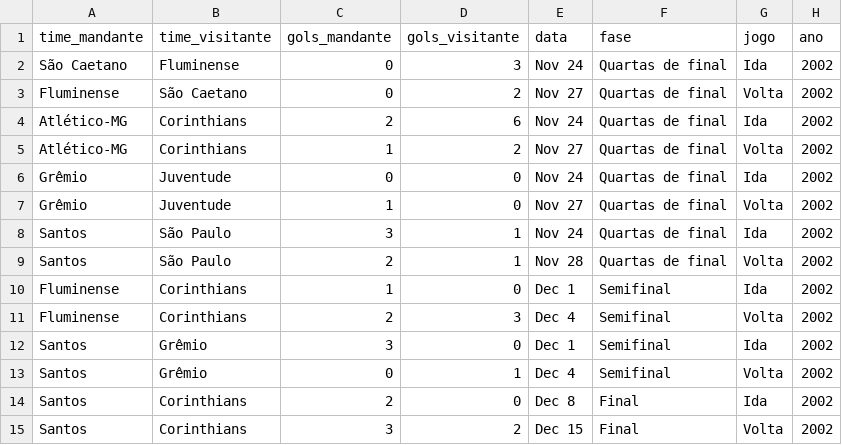
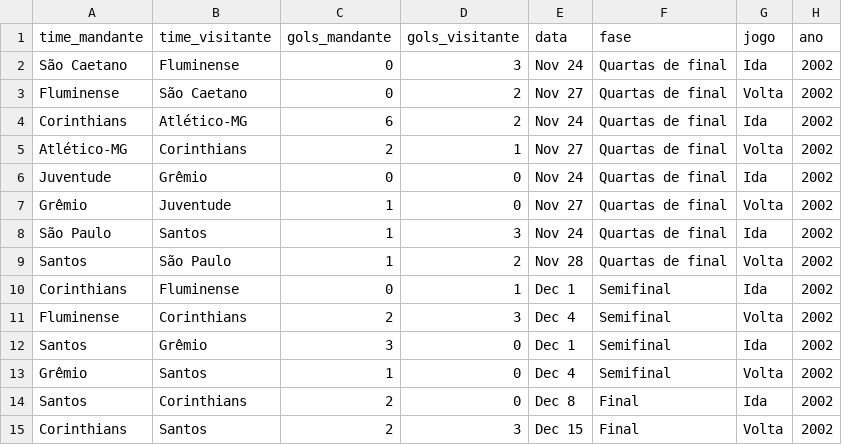
Before and after one commit to doriedson-1/REFB, a CSV file: Base_de_dados/Campeonato_brasileiro/2002ff.csv, drawn as a sheet.

```diff
--- a/Base_de_dados/Campeonato_brasileiro/2002ff.csv
+++ b/Base_de_dados/Campeonato_brasileiro/2002ff.csv
@@ -3,13 +3,13 @@ São Caetano,Fluminense,0,3,Nov 24,Quartas de final,Ida,2002
 Fluminense,São Caetano,0,2,Nov 27,Quartas de final,Volta,2002
-Atlético-MG,Corinthians,2,6,Nov 24,Quartas de final,Ida,2002
-Atlético-MG,Corinthians,1,2,Nov 27,Quartas de final,Volta,2002
-Grêmio,Juventude,0,0,Nov 24,Quartas de final,Ida,2002
+Corinthians,Atlético-MG,6,2,Nov 24,Quartas de final,Ida,2002
+Atlético-MG,Corinthians,2,1,Nov 27,Quartas de final,Volta,2002
+Juventude,Grêmio,0,0,Nov 24,Quartas de final,Ida,2002
 Grêmio,Juventude,1,0,Nov 27,Quartas de final,Volta,2002
-Santos,São Paulo,3,1,Nov 24,Quartas de final,Ida,2002
-Santos,São Paulo,2,1,Nov 28,Quartas de final,Volta,2002
-Fluminense,Corinthians,1,0,Dec 1,Semifinal,Ida,2002
+São Paulo,Santos,1,3,Nov 24,Quartas de final,Ida,2002
+Santos,São Paulo,1,2,Nov 28,Quartas de final,Volta,2002
+Corinthians,Fluminense,0,1,Dec 1,Semifinal,Ida,2002
 Fluminense,Corinthians,2,3,Dec 4,Semifinal,Volta,2002
 Santos,Grêmio,3,0,Dec 1,Semifinal,Ida,2002
-Santos,Grêmio,0,1,Dec 4,Semifinal,Volta,2002
+Grêmio,Santos,1,0,Dec 4,Semifinal,Volta,2002
 Santos,Corinthians,2,0,Dec 8,Final,Ida,2002
-Santos,Corinthians,3,2,Dec 15,Final,Volta,2002
+Corinthians,Santos,2,3,Dec 15,Final,Volta,2002
```
Also changed, not shown: 2 other files.
